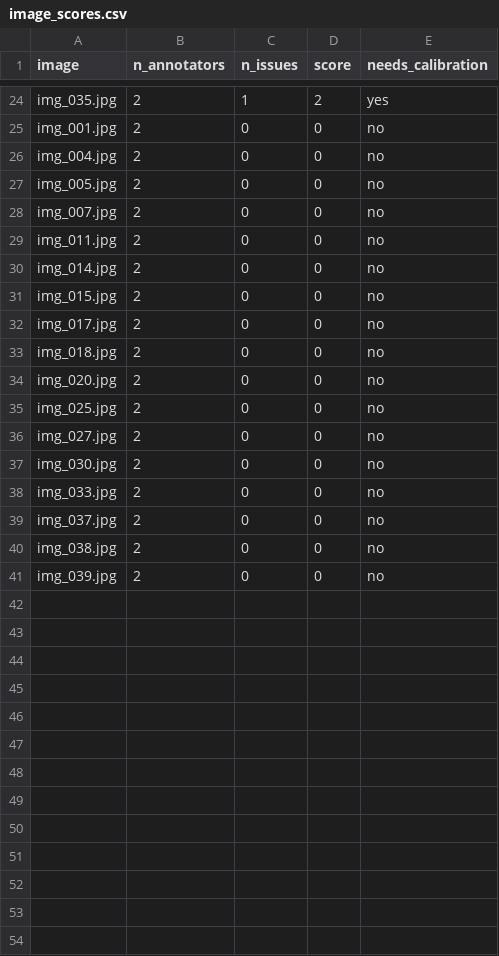
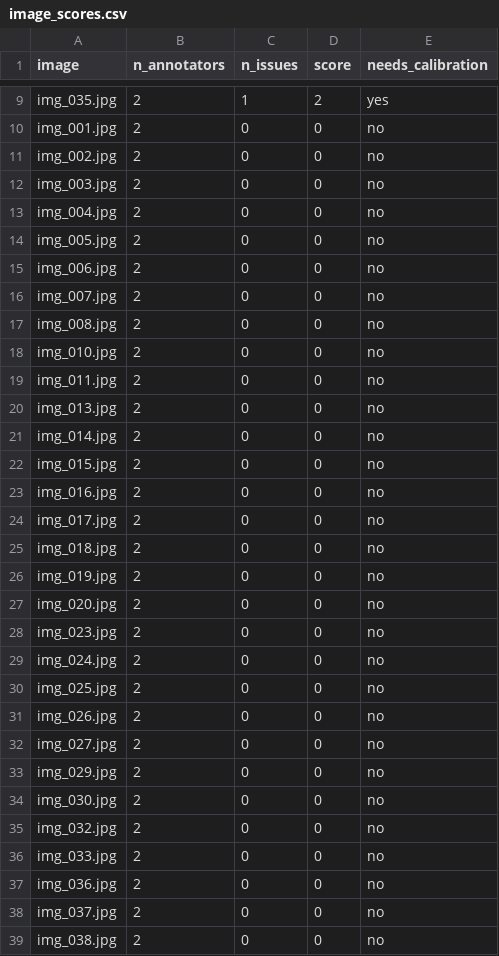
Before and after one commit to FrostBite1707/K5-L23-DAY07-BeyondTheHorizon-GuidelineQC, a CSV file: submission/qc/image_scores.csv, drawn as a sheet; only a part is shown, gaps mark what is left out; the shorter side is filled out with more unchanged rows; the diff covers the shown part only; the diff names each change by its address in the sheet, - before the commit and + after, or states it on an @@ line.

```diff
--- a/submission/qc/image_scores.csv
+++ b/submission/qc/image_scores.csv
+row 11: img_002.jpg | 2 | 0 | 0 | no
+row 12: img_003.jpg | 2 | 0 | 0 | no
+row 15: img_006.jpg | 2 | 0 | 0 | no
+row 17: img_008.jpg | 2 | 0 | 0 | no
+row 18: img_010.jpg | 2 | 0 | 0 | no
+row 20: img_013.jpg | 2 | 0 | 0 | no
+row 23: img_016.jpg | 2 | 0 | 0 | no
+row 26: img_019.jpg | 2 | 0 | 0 | no
+row 28: img_023.jpg | 2 | 0 | 0 | no
+row 29: img_024.jpg | 2 | 0 | 0 | no
+row 31: img_026.jpg | 2 | 0 | 0 | no
+row 33: img_029.jpg | 2 | 0 | 0 | no
+row 35: img_032.jpg | 2 | 0 | 0 | no
+row 37: img_036.jpg | 2 | 0 | 0 | no
```
Also changed, not shown: 1 added row, 15 removed rows and 4 edited cells elsewhere in this file, 27 other files.
